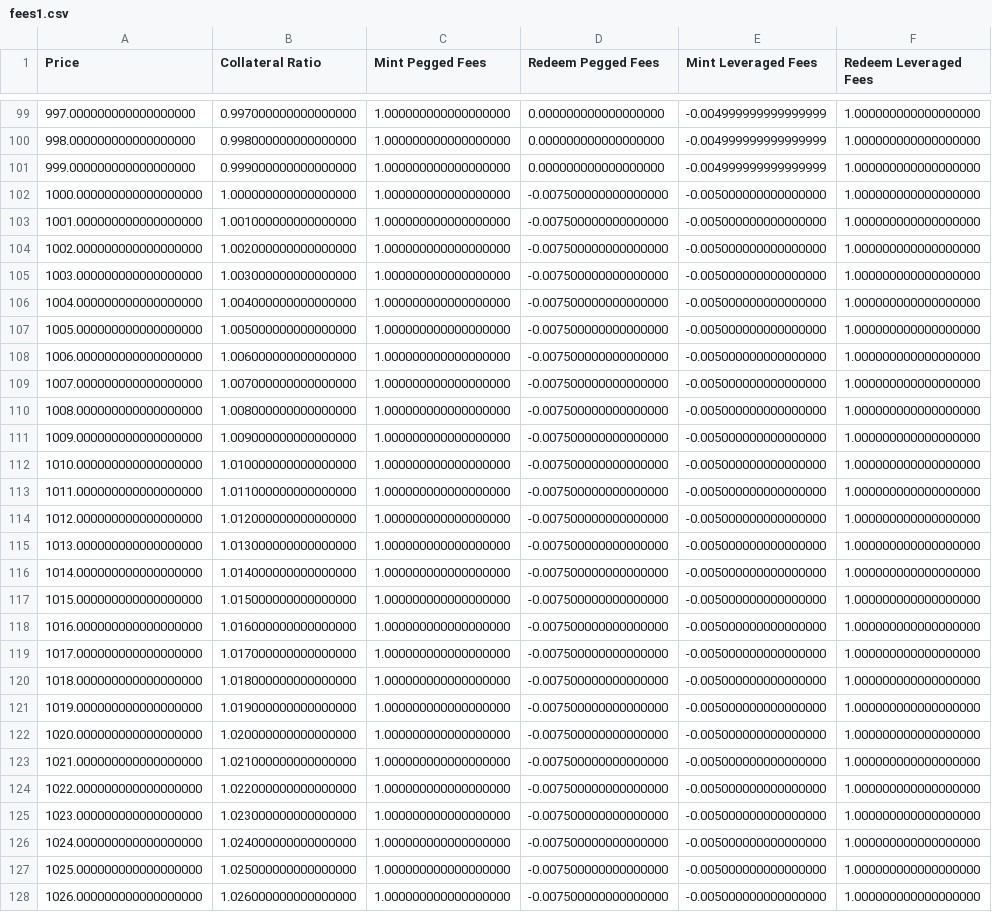
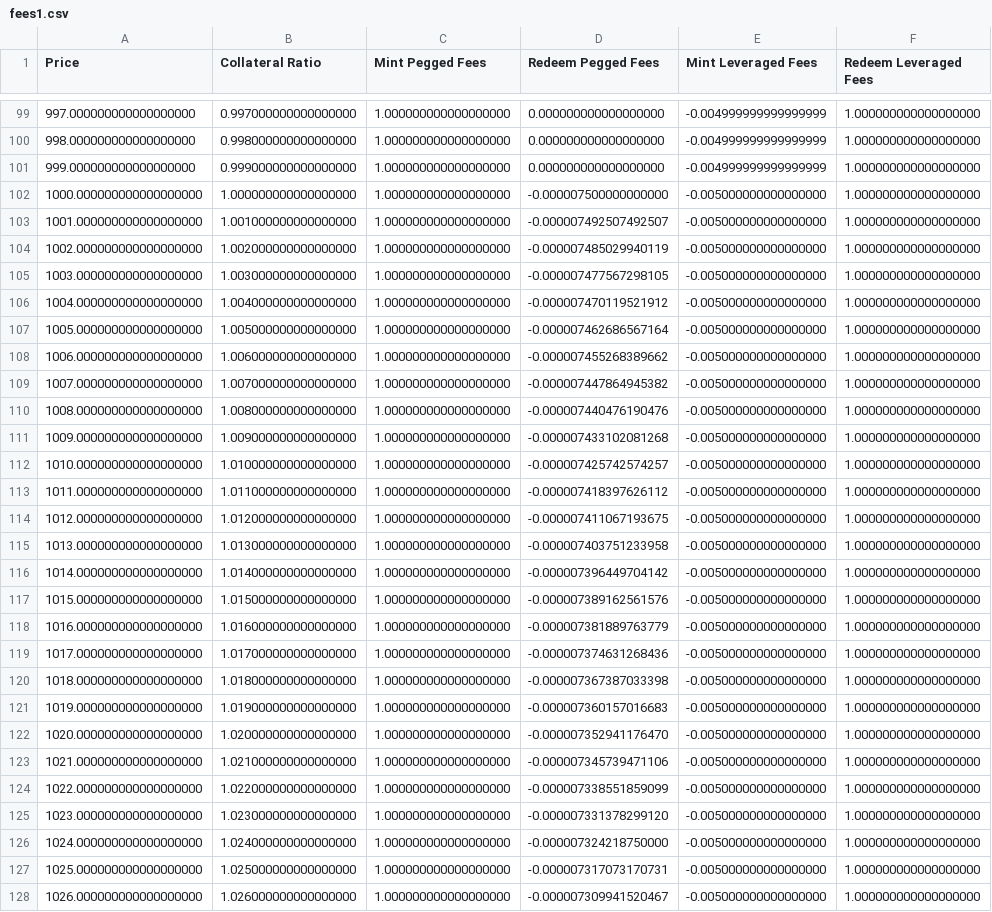
Before and after one commit to baofinance/harbor, a CSV file: results/fees1.csv, drawn as a sheet; only a part is shown, gaps mark what is left out; the diff covers the shown part only; the diff names each change by its address in the sheet, - before the commit and + after, or states it on an @@ line.

Commit message:
reduce roundimg errors in redeemPegged calc

```diff
--- a/results/fees1.csv
+++ b/results/fees1.csv
-D102 (Redeem Pegged Fees): -0.007500000000000000
+D102 (Redeem Pegged Fees): -0.000007500000000000
-D103 (Redeem Pegged Fees): -0.007500000000000000
+D103 (Redeem Pegged Fees): -0.000007492507492507
-D104 (Redeem Pegged Fees): -0.007500000000000000
+D104 (Redeem Pegged Fees): -0.000007485029940119
-D105 (Redeem Pegged Fees): -0.007500000000000000
+D105 (Redeem Pegged Fees): -0.000007477567298105
-D106 (Redeem Pegged Fees): -0.007500000000000000
+D106 (Redeem Pegged Fees): -0.000007470119521912
-D107 (Redeem Pegged Fees): -0.007500000000000000
+D107 (Redeem Pegged Fees): -0.000007462686567164
-D108 (Redeem Pegged Fees): -0.007500000000000000
+D108 (Redeem Pegged Fees): -0.000007455268389662
-D109 (Redeem Pegged Fees): -0.007500000000000000
+D109 (Redeem Pegged Fees): -0.000007447864945382
-D110 (Redeem Pegged Fees): -0.007500000000000000
+D110 (Redeem Pegged Fees): -0.000007440476190476
-D111 (Redeem Pegged Fees): -0.007500000000000000
+D111 (Redeem Pegged Fees): -0.000007433102081268
-D112 (Redeem Pegged Fees): -0.007500000000000000
+D112 (Redeem Pegged Fees): -0.000007425742574257
-D113 (Redeem Pegged Fees): -0.007500000000000000
+D113 (Redeem Pegged Fees): -0.000007418397626112
-D114 (Redeem Pegged Fees): -0.007500000000000000
+D114 (Redeem Pegged Fees): -0.000007411067193675
-D115 (Redeem Pegged Fees): -0.007500000000000000
+D115 (Redeem Pegged Fees): -0.000007403751233958
-D116 (Redeem Pegged Fees): -0.007500000000000000
+D116 (Redeem Pegged Fees): -0.000007396449704142
-D117 (Redeem Pegged Fees): -0.007500000000000000
+D117 (Redeem Pegged Fees): -0.000007389162561576
-D118 (Redeem Pegged Fees): -0.007500000000000000
+D118 (Redeem Pegged Fees): -0.000007381889763779
-D119 (Redeem Pegged Fees): -0.007500000000000000
+D119 (Redeem Pegged Fees): -0.000007374631268436
-D120 (Redeem Pegged Fees): -0.007500000000000000
+D120 (Redeem Pegged Fees): -0.000007367387033398
-D121 (Redeem Pegged Fees): -0.007500000000000000
+D121 (Redeem Pegged Fees): -0.000007360157016683
-D122 (Redeem Pegged Fees): -0.007500000000000000
+D122 (Redeem Pegged Fees): -0.000007352941176470
-D123 (Redeem Pegged Fees): -0.007500000000000000
+D123 (Redeem Pegged Fees): -0.000007345739471106
-D124 (Redeem Pegged Fees): -0.007500000000000000
+D124 (Redeem Pegged Fees): -0.000007338551859099
-D125 (Redeem Pegged Fees): -0.007500000000000000
+D125 (Redeem Pegged Fees): -0.000007331378299120
-D126 (Redeem Pegged Fees): -0.007500000000000000
+D126 (Redeem Pegged Fees): -0.000007324218750000
-D127 (Redeem Pegged Fees): -0.007500000000000000
+D127 (Redeem Pegged Fees): -0.000007317073170731
-D128 (Redeem Pegged Fees): -0.007500000000000000
+D128 (Redeem Pegged Fees): -0.000007309941520467
```
Also changed, not shown: 142 edited cells elsewhere in this file, 4 other files.
